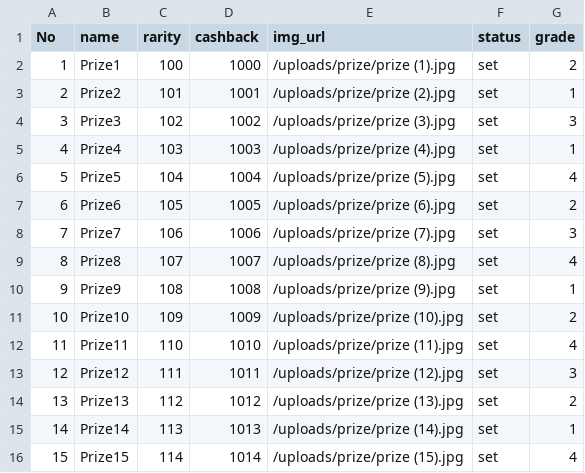
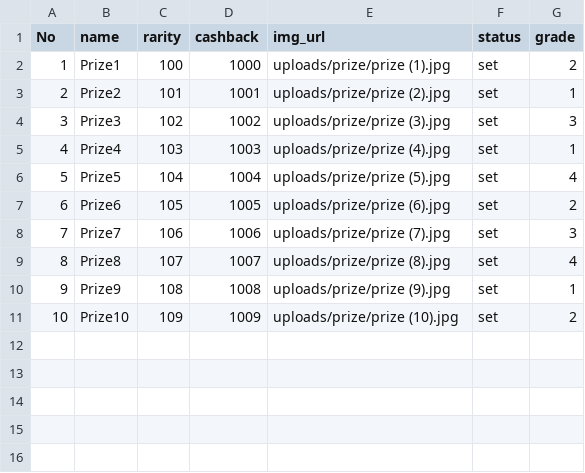
Before and after one commit to hwakstar/CardMarket-BackeEnd, a CSV file: template/template.csv, drawn as a sheet.

Commit message:
change template
change template

```diff
--- a/template/template.csv
+++ b/template/template.csv
@@ -1,16 +1,11 @@
 No,name,rarity,cashback,img_url,status,grade
-1,Prize1,100,1000,/uploads/prize/prize (1).jpg,set,2
-2,Prize2,101,1001,/uploads/prize/prize (2).jpg,set,1
-3,Prize3,102,1002,/uploads/prize/prize (3).jpg,set,3
-4,Prize4,103,1003,/uploads/prize/prize (4).jpg,set,1
-5,Prize5,104,1004,/uploads/prize/prize (5).jpg,set,4
-6,Prize6,105,1005,/uploads/prize/prize (6).jpg,set,2
-7,Prize7,106,1006,/uploads/prize/prize (7).jpg,set,3
-8,Prize8,107,1007,/uploads/prize/prize (8).jpg,set,4
-9,Prize9,108,1008,/uploads/prize/prize (9).jpg,set,1
-10,Prize10,109,1009,/uploads/prize/prize (10).jpg,set,2
-11,Prize11,110,1010,/uploads/prize/prize (11).jpg,set,4
-12,Prize12,111,1011,/uploads/prize/prize (12).jpg,set,3
-13,Prize13,112,1012,/uploads/prize/prize (13).jpg,set,2
-14,Prize14,113,1013,/uploads/prize/prize (14).jpg,set,1
-15,Prize15,114,1014,/uploads/prize/prize (15).jpg,set,4
+1,Prize1,100,1000,uploads/prize/prize (1).jpg,set,2
+2,Prize2,101,1001,uploads/prize/prize (2).jpg,set,1
+3,Prize3,102,1002,uploads/prize/prize (3).jpg,set,3
+4,Prize4,103,1003,uploads/prize/prize (4).jpg,set,1
+5,Prize5,104,1004,uploads/prize/prize (5).jpg,set,4
+6,Prize6,105,1005,uploads/prize/prize (6).jpg,set,2
+7,Prize7,106,1006,uploads/prize/prize (7).jpg,set,3
+8,Prize8,107,1007,uploads/prize/prize (8).jpg,set,4
+9,Prize9,108,1008,uploads/prize/prize (9).jpg,set,1
+10,Prize10,109,1009,uploads/prize/prize (10).jpg,set,2
```
Also changed, not shown: 1 other file.
